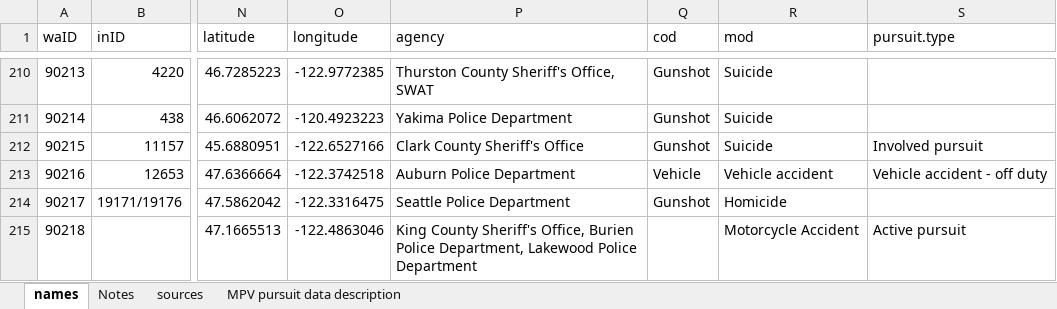
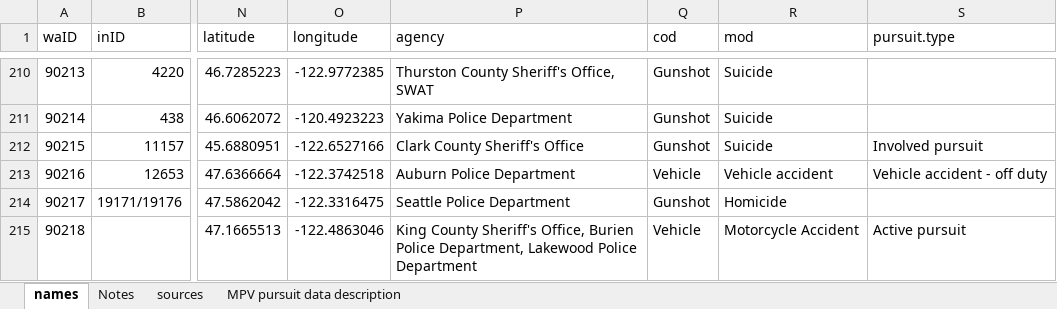
Before and after one commit to nextstepswa/WA-FEWP, an Excel workbook: Data/Raw/wa_local.xlsx, sheet names, drawn as a sheet; only a part is shown, gaps mark what is left out; values as stored, in another font and other column widths than the file's, no borders; table styles not drawn; the diff names each change by its address in the sheet, - before the commit and + after, or states it on an @@ line.

Commit message:
routine data update

```diff
--- a/Data/Raw/wa_local.xlsx (sheet names)
+++ b/Data/Raw/wa_local.xlsx (sheet names)
-Q215 (cod): (empty)
+Q215 (cod): Vehicle
```
